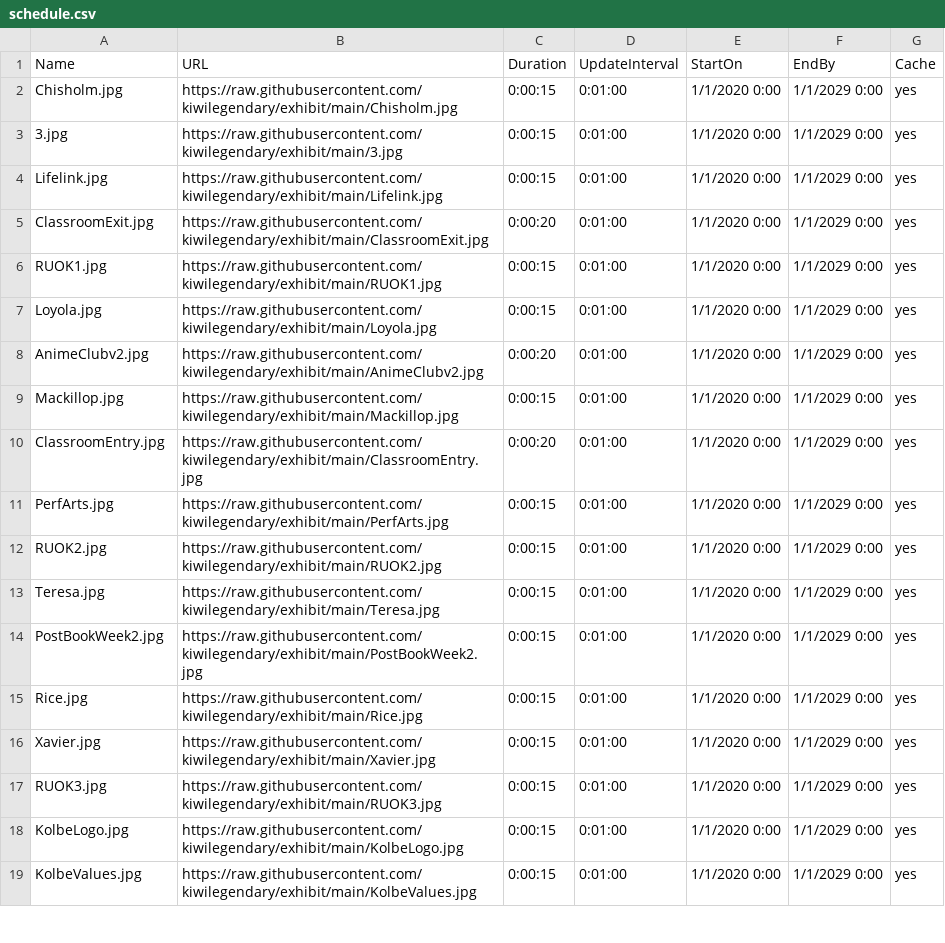
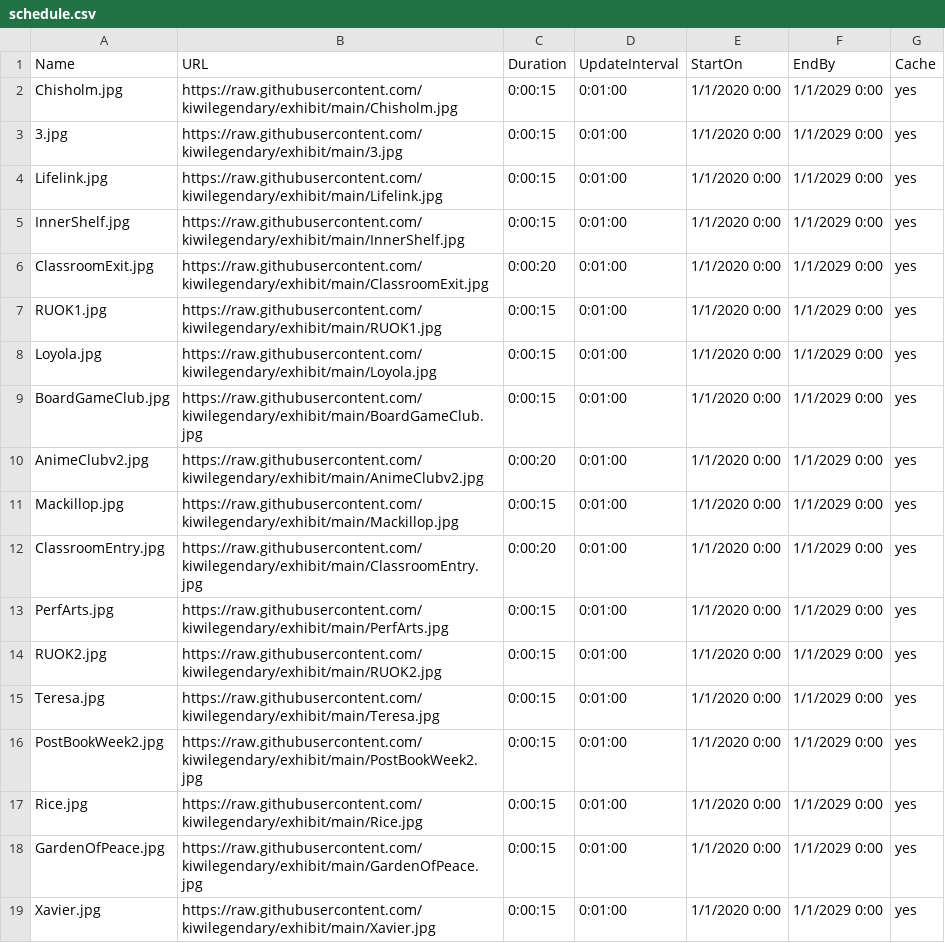
Before and after one commit to kiwilegendary/exhibit, a CSV file: schedule.csv, drawn as a sheet; only a part is shown; the shorter side is filled out with more unchanged rows; the diff names each change by its address in the sheet, - before the commit and + after, or states it on an @@ line.

Commit message:
Update schedule.csv

```diff
--- a/schedule.csv
+++ b/schedule.csv
+row 5: InnerShelf.jpg | https://raw.githubusercontent.com/kiwilegendary/exhibit/main/InnerShelf.jpg | 0:00:15 | 0:01:00 | 1/1/2020 0:00 | 1/1/2029 0:00 | yes
+row 9: BoardGameClub.jpg | https://raw.githubusercontent.com/kiwilegendary/exhibit/main/BoardGameClub.jpg | 0:00:15 | 0:01:00 | 1/1/2020 0:00 | 1/1/2029 0:00 | yes
+row 18: GardenOfPeace.jpg | https://raw.githubusercontent.com/kiwilegendary/exhibit/main/GardenOfPeace.jpg | 0:00:15 | 0:01:00 | 1/1/2020 0:00 | 1/1/2029 0:00 | yes
```
